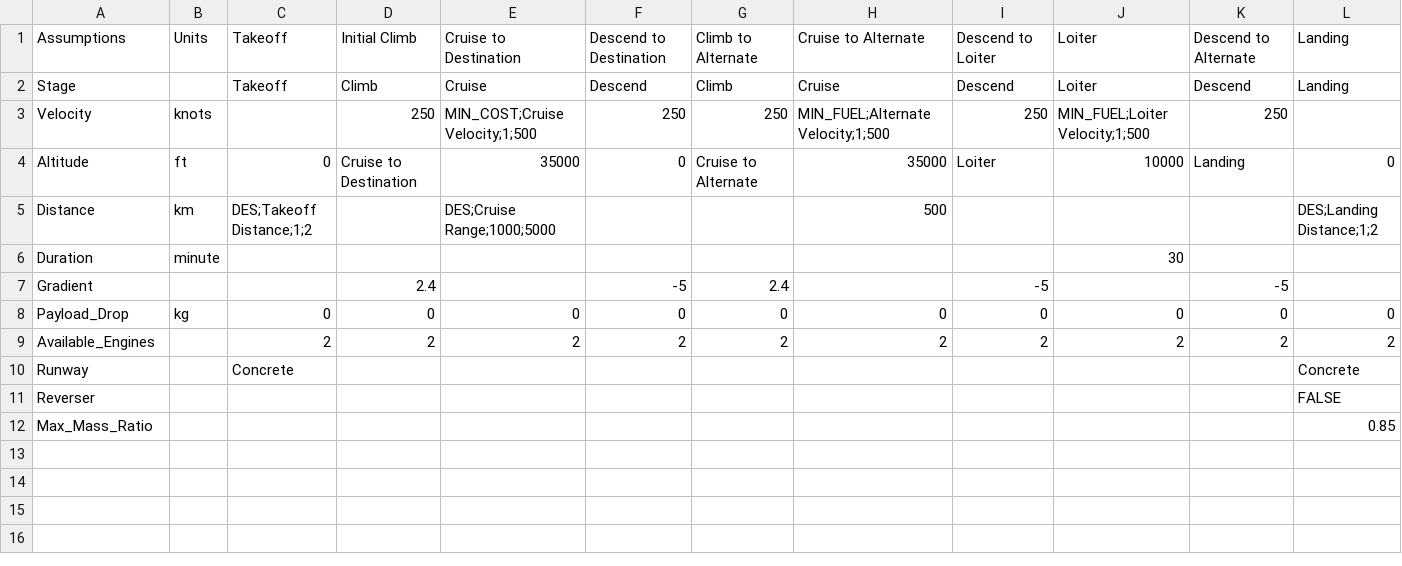
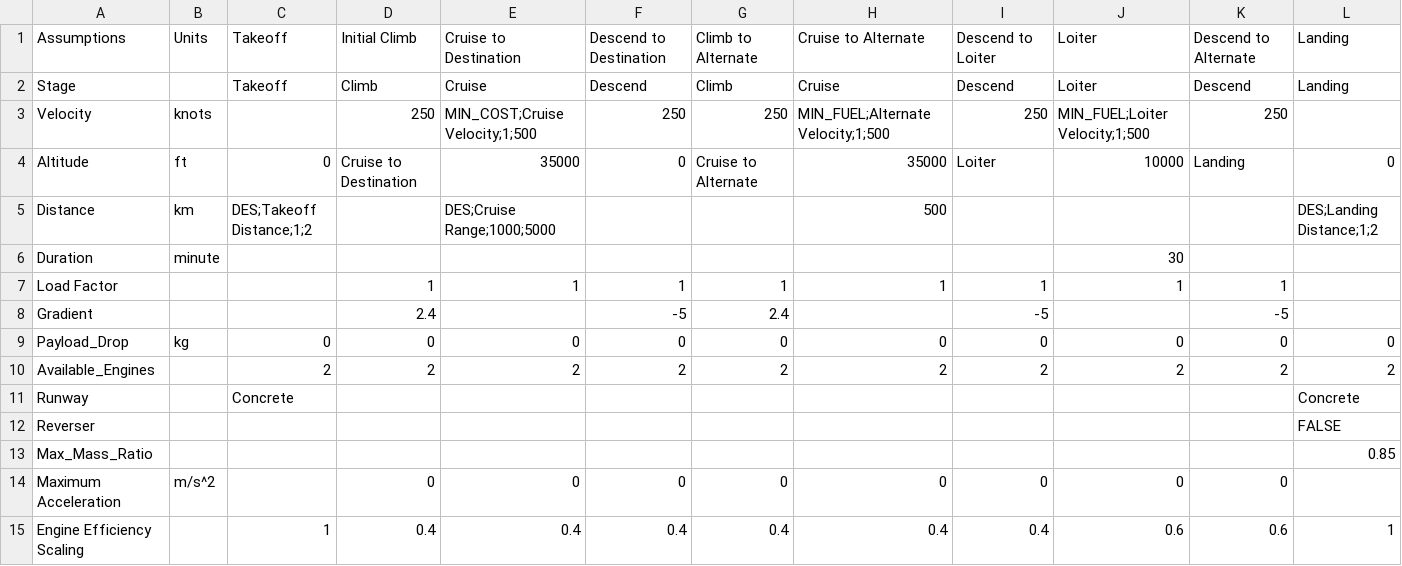
Before and after one commit to kwanyiutam/AeroFuse.jl, a CSV file: src/OperationOptimisation/Reference/SampleMission.csv, drawn as a sheet.

```diff
--- a/src/OperationOptimisation/Reference/SampleMission.csv
+++ b/src/OperationOptimisation/Reference/SampleMission.csv
@@ -6,2 +6,3 @@ Distance,km,DES;Takeoff Distance;1;2,,DES;Cruise Range;1000;5000,,,500,,,,DES;La
 Duration,minute,,,,,,,,30,,
+Load Factor,,,1,1,1,1,1,1,1,1,
 Gradient,,,2.4,,-5,2.4,,-5,,-5,
@@ -12 +13,3 @@ Reverser,,,,,,,,,,,FALSE
 Max_Mass_Ratio,,,,,,,,,,,0.85
+Maximum Acceleration,m/s^2,,0,0,0,0,0,0,0,0,
+Engine Efficiency Scaling,,1,0.4,0.4,0.4,0.4,0.4,0.4,0.6,0.6,1
```
Also changed, not shown: src/OperationOptimisation/Reference/AirworthinessReq.csv, src/OperationOptimisation/Reference/AssumptionList.csv, 9 other files.
